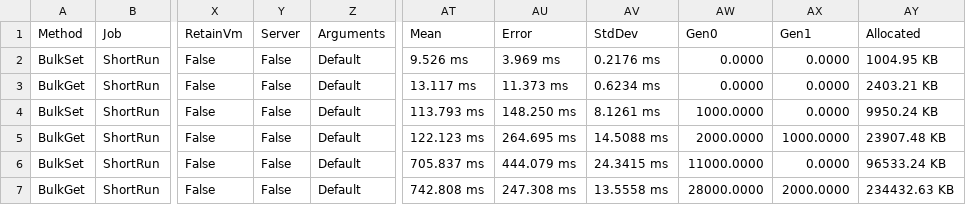
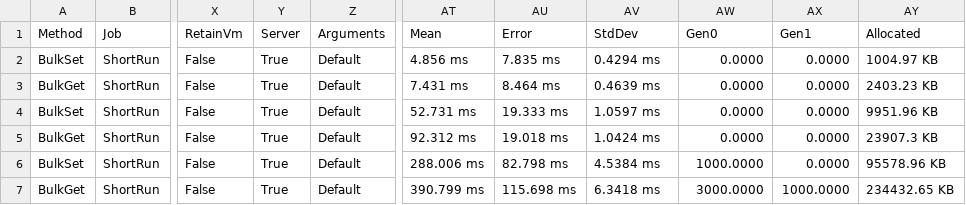
Before and after one commit to muqiuhan/Ocis, a CSV file: BenchmarkDotNet.Artifacts/results/Ocis.Tests.OcisDBBenchmarks.OcisDBBenchmarks-report.csv, drawn as a sheet; only a part is shown, gaps mark what is left out; the diff names each change by its address in the sheet, - before the commit and + after, or states it on an @@ line.

Commit message:
feat: Adjust GC strategy and update performance test results

```diff
--- a/BenchmarkDotNet.Artifacts/results/Ocis.Tests.OcisDBBenchmarks.OcisDBBenchmarks-report.csv
+++ b/BenchmarkDotNet.Artifacts/results/Ocis.Tests.OcisDBBenchmarks.OcisDBBenchmarks-report.csv
-Y2:Y7 (Server): False
+Y2:Y7 (Server): True
-AT2 (Mean): 9.526 ms
+AT2 (Mean): 4.856 ms
-AU2 (Error): 3.969 ms
+AU2 (Error): 7.835 ms
-AV2 (StdDev): 0.2176 ms
+AV2 (StdDev): 0.4294 ms
-AY2 (Allocated): 1004.95 KB
+AY2 (Allocated): 1004.97 KB
-AT3 (Mean): 13.117 ms
+AT3 (Mean): 7.431 ms
-AU3 (Error): 11.373 ms
+AU3 (Error): 8.464 ms
-AV3 (StdDev): 0.6234 ms
+AV3 (StdDev): 0.4639 ms
-AY3 (Allocated): 2403.21 KB
+AY3 (Allocated): 2403.23 KB
-AT4 (Mean): 113.793 ms
+AT4 (Mean): 52.731 ms
-AU4 (Error): 148.250 ms
+AU4 (Error): 19.333 ms
-AV4 (StdDev): 8.1261 ms
+AV4 (StdDev): 1.0597 ms
-AW4 (Gen0): 1000.0000
+AW4 (Gen0): 0.0000
-AY4 (Allocated): 9950.24 KB
+AY4 (Allocated): 9951.96 KB
-AT5 (Mean): 122.123 ms
+AT5 (Mean): 92.312 ms
-AU5 (Error): 264.695 ms
+AU5 (Error): 19.018 ms
-AV5 (StdDev): 14.5088 ms
+AV5 (StdDev): 1.0424 ms
-AW5 (Gen0): 2000.0000
+AW5 (Gen0): 0.0000
-AX5 (Gen1): 1000.0000
+AX5 (Gen1): 0.0000
-AY5 (Allocated): 23907.48 KB
+AY5 (Allocated): 23907.3 KB
-AT6 (Mean): 705.837 ms
+AT6 (Mean): 288.006 ms
-AU6 (Error): 444.079 ms
+AU6 (Error): 82.798 ms
-AV6 (StdDev): 24.3415 ms
+AV6 (StdDev): 4.5384 ms
-AW6 (Gen0): 11000.0000
+AW6 (Gen0): 1000.0000
-AY6 (Allocated): 96533.24 KB
+AY6 (Allocated): 95578.96 KB
-AT7 (Mean): 742.808 ms
+AT7 (Mean): 390.799 ms
-AU7 (Error): 247.308 ms
+AU7 (Error): 115.698 ms
-AV7 (StdDev): 13.5558 ms
+AV7 (StdDev): 6.3418 ms
-AW7 (Gen0): 28000.0000
+AW7 (Gen0): 3000.0000
-AX7 (Gen1): 2000.0000
+AX7 (Gen1): 1000.0000
-AY7 (Allocated): 234432.63 KB
+AY7 (Allocated): 234432.65 KB
```
Also changed, not shown: 5 other files.
